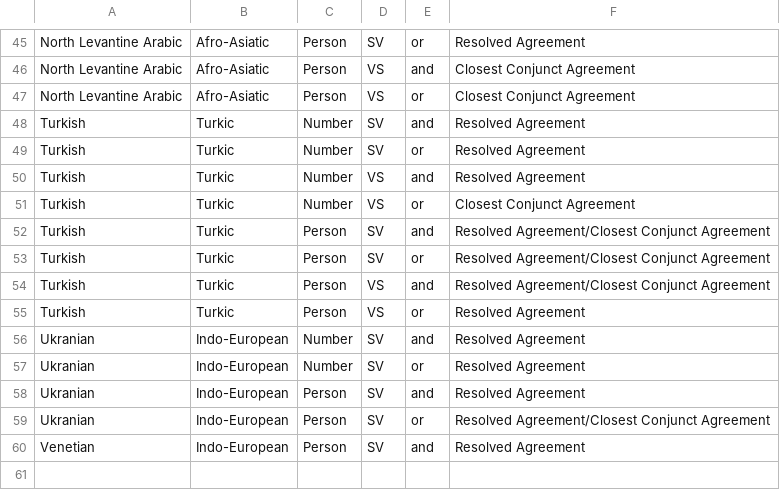
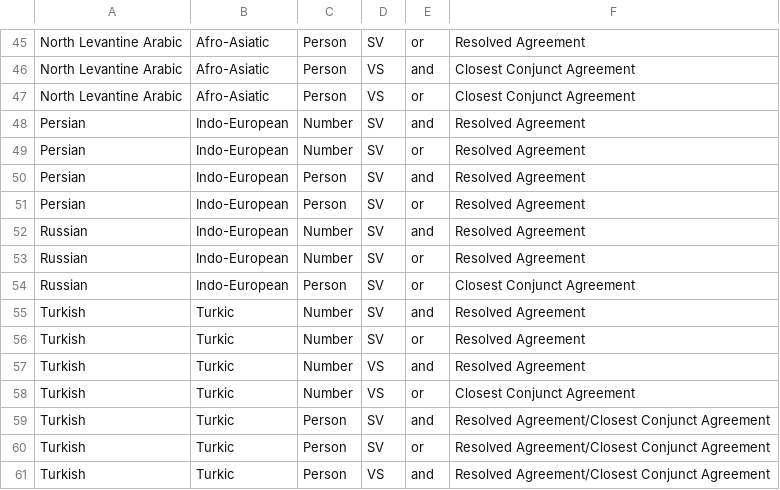
Before and after one commit to pwsmith/frankfurtmultivaluation, a CSV file: language.csv, drawn as a sheet; only a part is shown, gaps mark what is left out; the shorter side is filled out with more unchanged rows; the diff names each change by its address in the sheet, - before the commit and + after, or states it on an @@ line.

Commit message:
Update language.csv

```diff
--- a/language.csv
+++ b/language.csv
+row 48: Persian | Indo-European | Number | SV | and | Resolved Agreement
+row 49: Persian | Indo-European | Number | SV | or | Resolved Agreement
+row 50: Persian | Indo-European | Person | SV | and | Resolved Agreement
+row 51: Persian | Indo-European | Person | SV | or | Resolved Agreement
+row 52: Russian | Indo-European | Number | SV | and | Resolved Agreement
+row 53: Russian | Indo-European | Number | SV | or | Resolved Agreement
+row 54: Russian | Indo-European | Person | SV | or | Closest Conjunct Agreement
```
